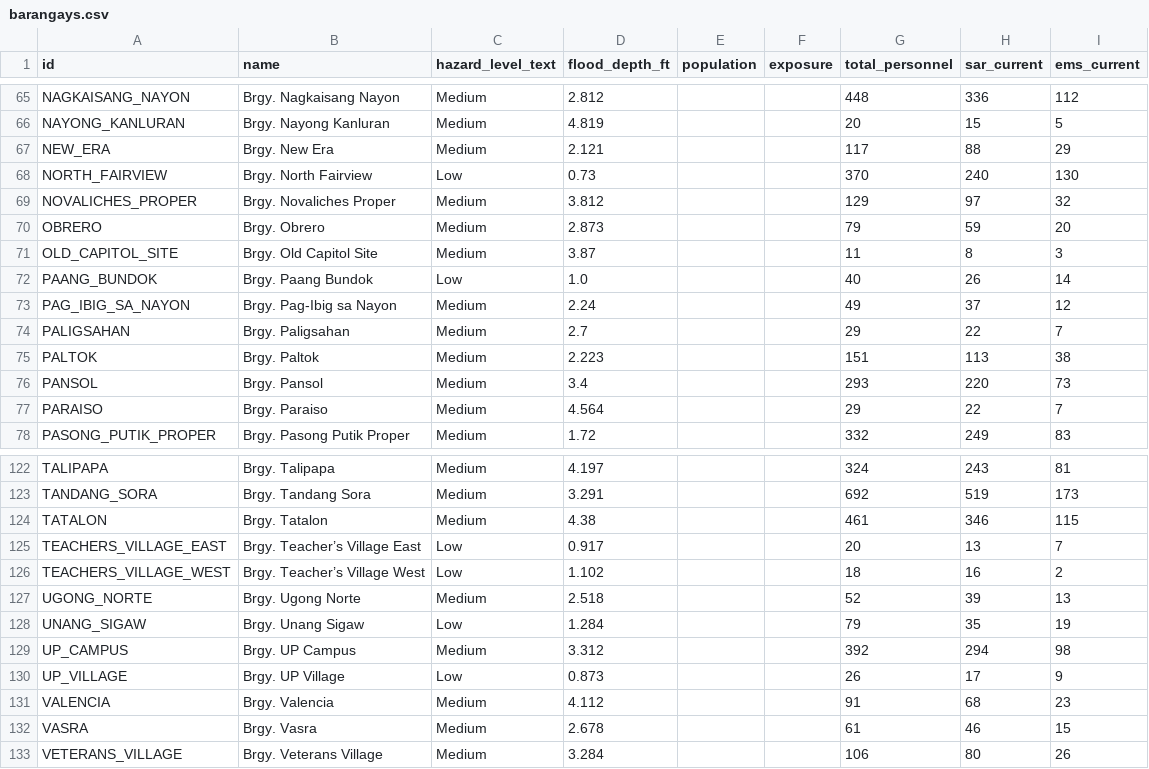
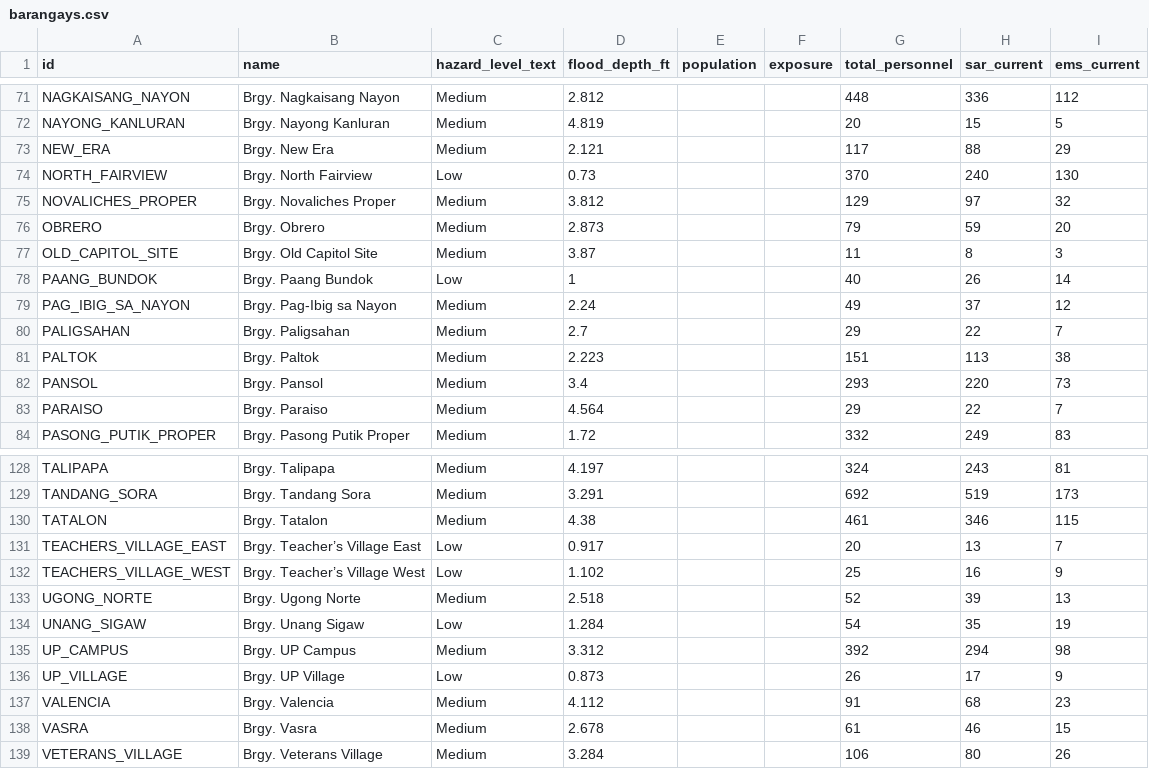
Before and after one commit to CS-4-3-Group-4/ThesisToolBackend, a CSV file: data/barangays.csv, drawn as a sheet; only a part is shown, gaps mark what is left out; addresses are those after the commit; the diff covers the shown part only; the diff names each change by its address in the sheet, - before the commit and + after, or states it on an @@ line.

Commit message:
update: complete list of barangays and correct number of SAR and EMS personnel

```diff
--- a/data/barangays.csv
+++ b/data/barangays.csv
-D78 (flood_depth_ft): 1.0
+D78 (flood_depth_ft): 1
-G132 (total_personnel): 18
+G132 (total_personnel): 25
-I132 (ems_current): 2
+I132 (ems_current): 9
-G134 (total_personnel): 79
+G134 (total_personnel): 54
```
Also changed, not shown: 6 added rows and 50 edited cells elsewhere in this file.
